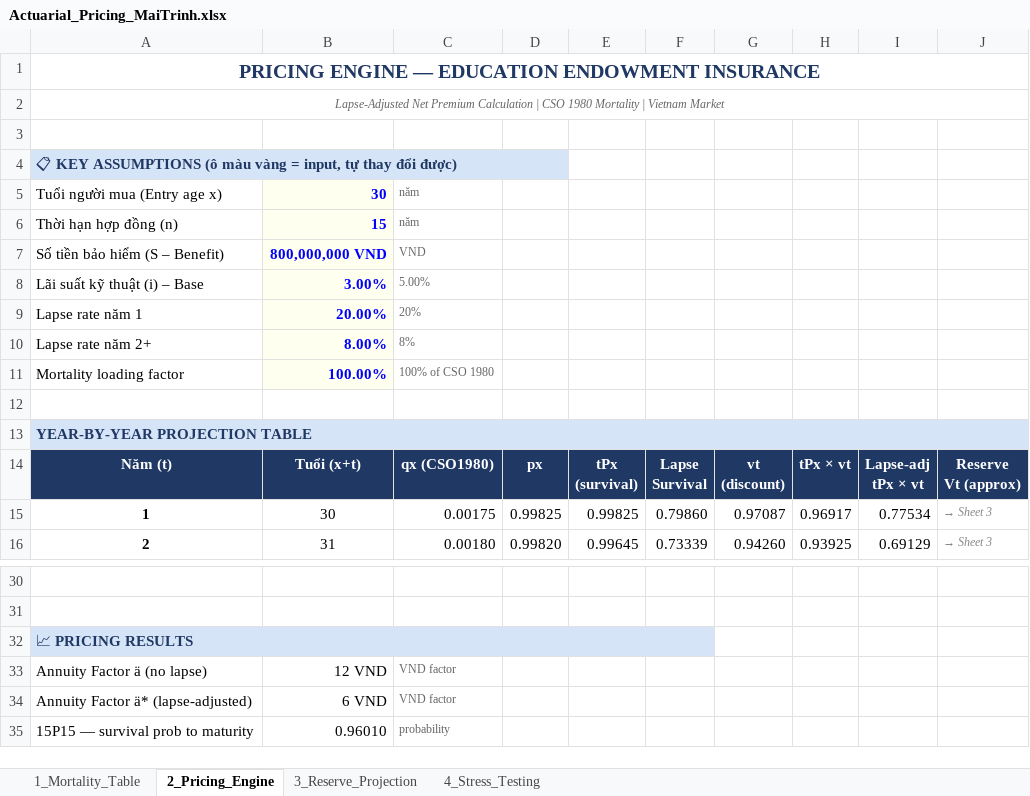
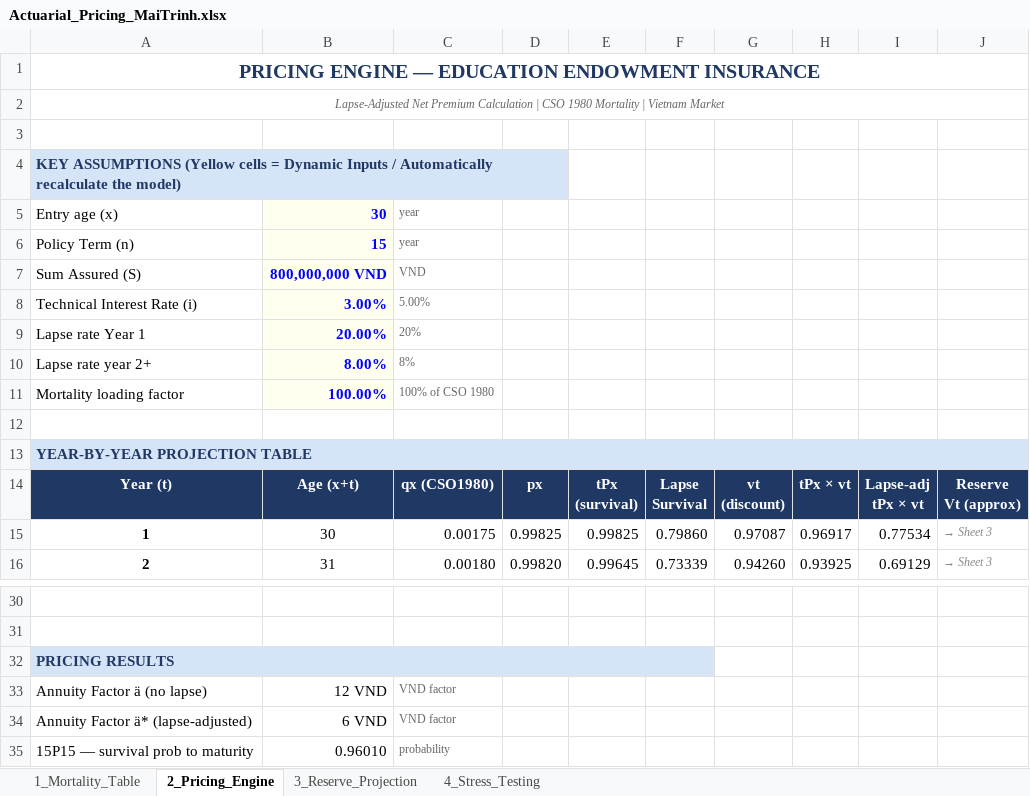
Before and after one commit to TrinhXuanMai/Endowment-Pricing-Engine, an Excel workbook: Actuarial_Pricing_MaiTrinh.xlsx, sheet 2_Pricing_Engine, drawn as a sheet; only a part is shown, gaps mark what is left out; values as stored, in another font and other column widths than the file's, no borders; removed rows and columns are numbered as before the commit, all else as after; the diff names each change by its address in the sheet, - before the commit and + after, or states it on an @@ line.

```diff
--- a/Actuarial_Pricing_MaiTrinh.xlsx (sheet 2_Pricing_Engine)
+++ b/Actuarial_Pricing_MaiTrinh.xlsx (sheet 2_Pricing_Engine)
-A4: 📋 KEY ASSUMPTIONS (ô màu vàng = input, tự thay đổi được)
+A4: KEY ASSUMPTIONS (Yellow cells = Dynamic Inputs / Automatically recalculate the model)
-row 5: Tuổi người mua (Entry age x) | 30 | năm
-row 6: Thời hạn hợp đồng (n) | 15 | năm
+row 5: Entry age (x) | 30 | year
+row 6: Policy Term (n) | 15 | year
-A7: Số tiền bảo hiểm (S – Benefit)
+A7: Sum Assured (S)
-A8: Lãi suất kỹ thuật (i) – Base
+A8: Technical Interest Rate (i)
-A9: Lapse rate năm 1
+A9: Lapse rate Year 1
-A10: Lapse rate năm 2+
+A10: Lapse rate year 2+
-A14: Năm (t)
+A14: Year (t)
-B14: Tuổi (x+t)
+B14: Age (x+t)
-A32: 📈 PRICING RESULTS
+A32: PRICING RESULTS
```
Also changed, not shown: sheet 1_Mortality_Table, sheet 4_Stress_Testing, sheet 3_Reserve_Projection, 1 other file.
